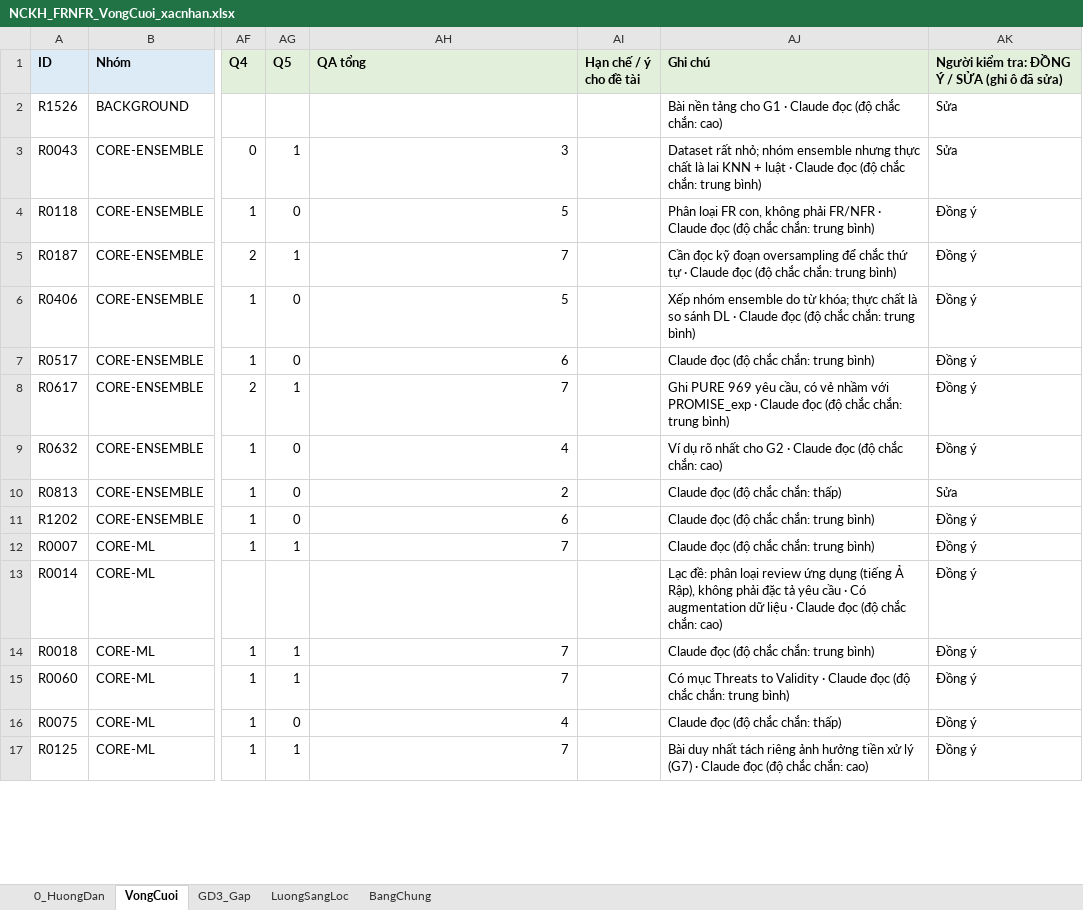
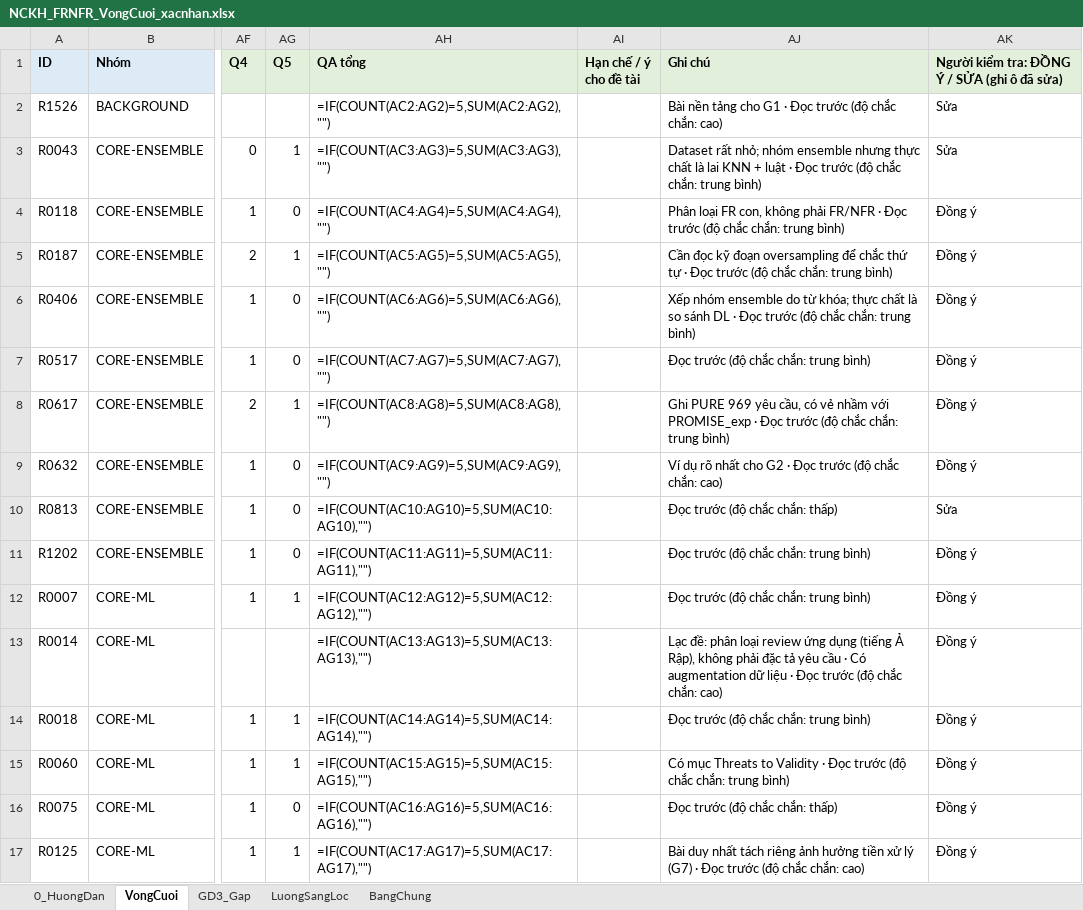
Before and after one commit to TaiNguyen66/fr_nfr_ensemble_research, an Excel workbook: literature/review/NCKH_FRNFR_VongCuoi_xacnhan.xlsx, sheet VongCuoi, drawn as a sheet; only a part is shown, gaps mark what is left out; values as stored, in another font and other column widths than the file's, no borders; formulas without a stored value are shown as written; charts and pictures not drawn; the diff covers the shown part only; the diff names each change by its address in the sheet, - before the commit and + after, or states it on an @@ line.

Commit message:
Rename pre-read verification file and use neutral wording in review artifacts

```diff
--- a/literature/review/NCKH_FRNFR_VongCuoi_xacnhan.xlsx (sheet VongCuoi)
+++ b/literature/review/NCKH_FRNFR_VongCuoi_xacnhan.xlsx (sheet VongCuoi)
-AH2 (QA tổng): (empty)
+AH2 (QA tổng): =IF(COUNT(AC2:AG2)=5,SUM(AC2:AG2),"")
-AJ2 (Ghi chú): …G1 · Claude đọc (độ chắc…
+AJ2 (Ghi chú): …G1 · Đọc trước (độ chắc…
-AH3 (QA tổng): 3
+AH3 (QA tổng): =IF(COUNT(AC3:AG3)=5,SUM(AC3:AG3),"")
-AJ3 (Ghi chú): …luật · Claude đọc (độ chắc…
+AJ3 (Ghi chú): …luật · Đọc trước (độ chắc…
-AH4 (QA tổng): 5
+AH4 (QA tổng): =IF(COUNT(AC4:AG4)=5,SUM(AC4:AG4),"")
-AJ4 (Ghi chú): …FR/NFR · Claude đọc (độ chắc…
+AJ4 (Ghi chú): …FR/NFR · Đọc trước (độ chắc…
-AH5 (QA tổng): 7
+AH5 (QA tổng): =IF(COUNT(AC5:AG5)=5,SUM(AC5:AG5),"")
-AJ5 (Ghi chú): …tự · Claude đọc (độ chắc…
+AJ5 (Ghi chú): …tự · Đọc trước (độ chắc…
-AH6 (QA tổng): 5
+AH6 (QA tổng): =IF(COUNT(AC6:AG6)=5,SUM(AC6:AG6),"")
-AJ6 (Ghi chú): …DL · Claude đọc (độ chắc…
+AJ6 (Ghi chú): …DL · Đọc trước (độ chắc…
-AH7 (QA tổng): 6
+AH7 (QA tổng): =IF(COUNT(AC7:AG7)=5,SUM(AC7:AG7),"")
-AJ7 (Ghi chú): Claude đọc (độ chắc chắn: trung bình)
+AJ7 (Ghi chú): Đọc trước (độ chắc chắn: trung bình)
-AH8 (QA tổng): 7
+AH8 (QA tổng): =IF(COUNT(AC8:AG8)=5,SUM(AC8:AG8),"")
-AJ8 (Ghi chú): …PROMISE_exp · Claude đọc (độ chắc…
+AJ8 (Ghi chú): …PROMISE_exp · Đọc trước (độ chắc…
-AH9 (QA tổng): 4
+AH9 (QA tổng): =IF(COUNT(AC9:AG9)=5,SUM(AC9:AG9),"")
-AJ9 (Ghi chú): …G2 · Claude đọc (độ chắc…
+AJ9 (Ghi chú): …G2 · Đọc trước (độ chắc…
-AH10 (QA tổng): 2
+AH10 (QA tổng): =IF(COUNT(AC10:AG10)=5,SUM(AC10:AG10),"")
-AJ10 (Ghi chú): Claude đọc (độ chắc chắn: thấp)
+AJ10 (Ghi chú): Đọc trước (độ chắc chắn: thấp)
-AH11 (QA tổng): 6
+AH11 (QA tổng): =IF(COUNT(AC11:AG11)=5,SUM(AC11:AG11),"")
-AJ11:AJ12 (Ghi chú): Claude đọc (độ chắc chắn: trung bình)
+AJ11:AJ12 (Ghi chú): Đọc trước (độ chắc chắn: trung bình)
-AH12 (QA tổng): 7
+AH12 (QA tổng): =IF(COUNT(AC12:AG12)=5,SUM(AC12:AG12),"")
-AH13 (QA tổng): (empty)
+AH13 (QA tổng): =IF(COUNT(AC13:AG13)=5,SUM(AC13:AG13),"")
-AJ13 (Ghi chú): …liệu · Claude đọc (độ chắc…
+AJ13 (Ghi chú): …liệu · Đọc trước (độ chắc…
-AH14 (QA tổng): 7
+AH14 (QA tổng): =IF(COUNT(AC14:AG14)=5,SUM(AC14:AG14),"")
-AJ14 (Ghi chú): Claude đọc (độ chắc chắn: trung bình)
+AJ14 (Ghi chú): Đọc trước (độ chắc chắn: trung bình)
-AH15 (QA tổng): 7
+AH15 (QA tổng): =IF(COUNT(AC15:AG15)=5,SUM(AC15:AG15),"")
-AJ15 (Ghi chú): …Validity · Claude đọc (độ chắc…
+AJ15 (Ghi chú): …Validity · Đọc trước (độ chắc…
-AH16 (QA tổng): 4
+AH16 (QA tổng): =IF(COUNT(AC16:AG16)=5,SUM(AC16:AG16),"")
-AJ16 (Ghi chú): Claude đọc (độ chắc chắn: thấp)
+AJ16 (Ghi chú): Đọc trước (độ chắc chắn: thấp)
-AH17 (QA tổng): 7
+AH17 (QA tổng): =IF(COUNT(AC17:AG17)=5,SUM(AC17:AG17),"")
-AJ17 (Ghi chú): …(G7) · Claude đọc (độ chắc…
+AJ17 (Ghi chú): …(G7) · Đọc trước (độ chắc…
```
Also changed, not shown: 28 edited cells elsewhere in this sheet, sheet 0_HuongDan, charts or pictures, 5 other files.
